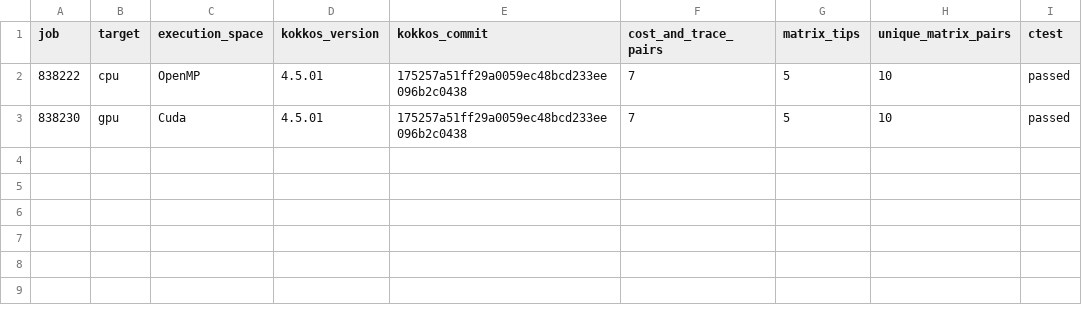
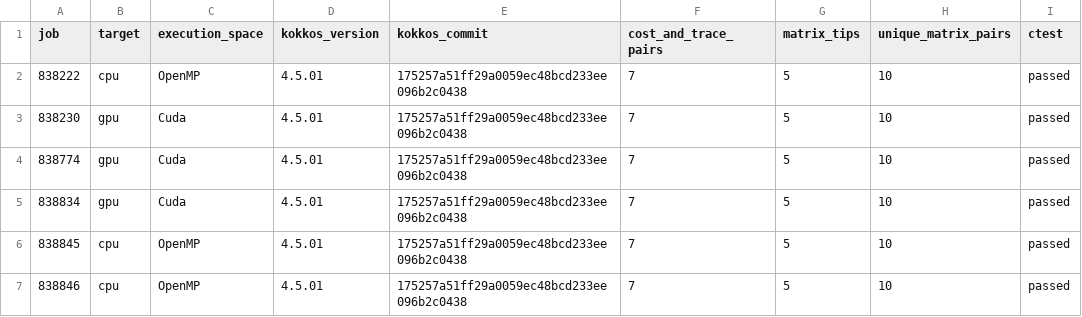
Before and after one commit to wolf75222/nvpd-edit-distance, a CSV file: results/kokkos/checks.csv, drawn as a sheet.

```diff
--- a/results/kokkos/checks.csv
+++ b/results/kokkos/checks.csv
@@ -3 +3,5 @@ job,target,execution_space,kokkos_version,kokkos_commit,cost_and_trace_pairs,mat
 838230,gpu,Cuda,4.5.01,175257a51ff29a0059ec48bcd233ee096b2c0438,7,5,10,passed
+838774,gpu,Cuda,4.5.01,175257a51ff29a0059ec48bcd233ee096b2c0438,7,5,10,passed
+838834,gpu,Cuda,4.5.01,175257a51ff29a0059ec48bcd233ee096b2c0438,7,5,10,passed
+838845,cpu,OpenMP,4.5.01,175257a51ff29a0059ec48bcd233ee096b2c0438,7,5,10,passed
+838846,cpu,OpenMP,4.5.01,175257a51ff29a0059ec48bcd233ee096b2c0438,7,5,10,passed
```
Also changed, not shown: results/kokkos/builds.csv, 9 other files.
